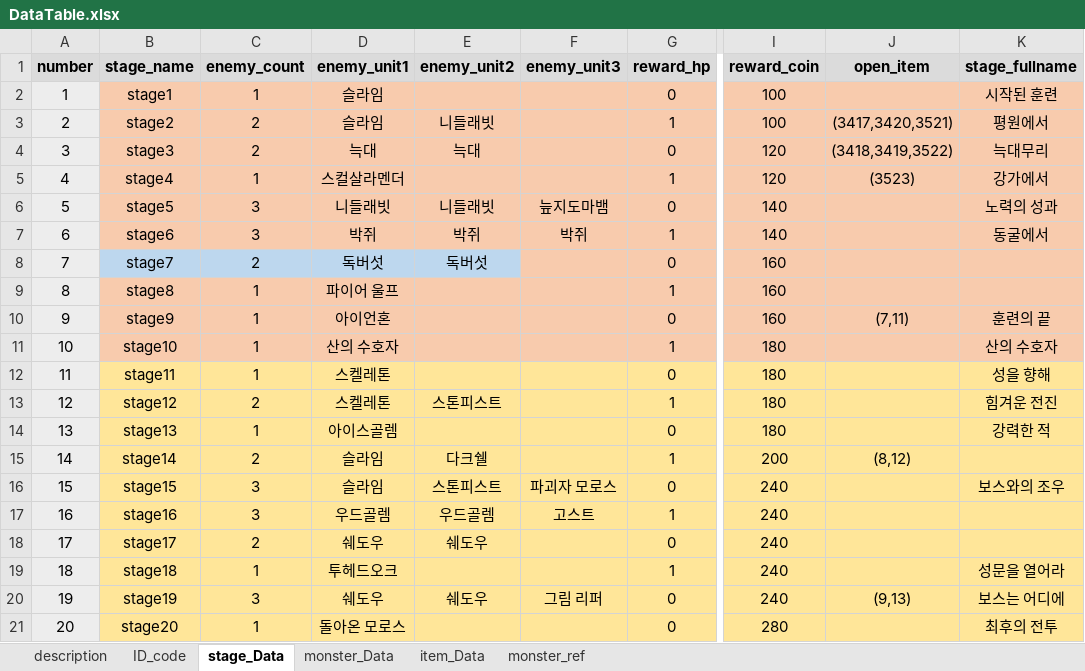
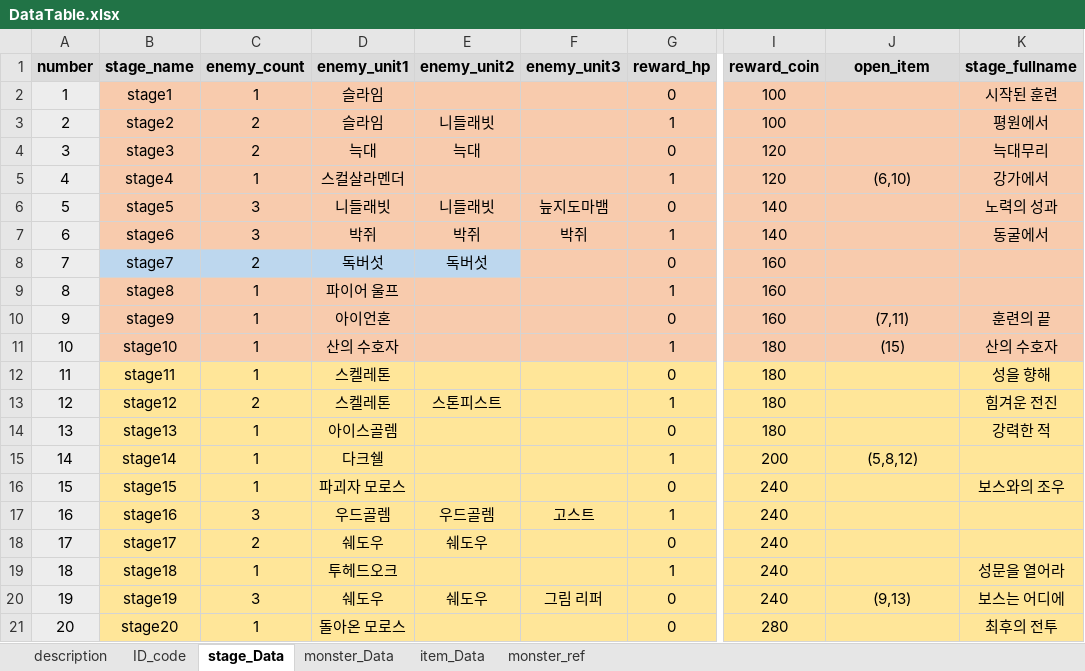
Before and after one commit to kmk5844/DarkDice, an Excel workbook: DarkDice/Assets/Scritable/Excel/DataTable.xlsx, sheet stage_Data, drawn as a sheet; only a part is shown, gaps mark what is left out; values as stored, in another font and other column widths than the file's, no borders; table styles not drawn; the diff names each change by its address in the sheet, - before the commit and + after, or states it on an @@ line.

```diff
--- a/DarkDice/Assets/Scritable/Excel/DataTable.xlsx (sheet stage_Data)
+++ b/DarkDice/Assets/Scritable/Excel/DataTable.xlsx (sheet stage_Data)
-J3 (open_item): (3417,3420,3521)
+J3 (open_item): (empty)
-J4 (open_item): (3418,3419,3522)
+J4 (open_item): (empty)
-J5 (open_item): (3523)
+J5 (open_item): (6,10)
-J11 (open_item): (empty)
+J11 (open_item): (15)
-C15 (enemy_count): 2
+C15 (enemy_count): 1
-D15 (enemy_unit1): 슬라임
+D15 (enemy_unit1): 다크쉘
-E15 (enemy_unit2): 다크쉘
+E15 (enemy_unit2): (empty)
-J15 (open_item): (8,12)
+J15 (open_item): (5,8,12)
-C16 (enemy_count): 3
+C16 (enemy_count): 1
-D16 (enemy_unit1): 슬라임
+D16 (enemy_unit1): 파괴자 모로스
-E16 (enemy_unit2): 스톤피스트
+E16 (enemy_unit2): (empty)
-F16 (enemy_unit3): 파괴자 모로스
+F16 (enemy_unit3): (empty)
```
Also changed, not shown: sheet monster_Data, 1 other file.
